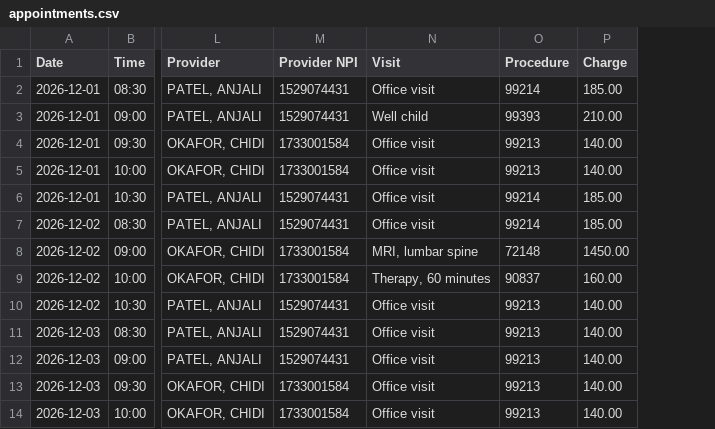
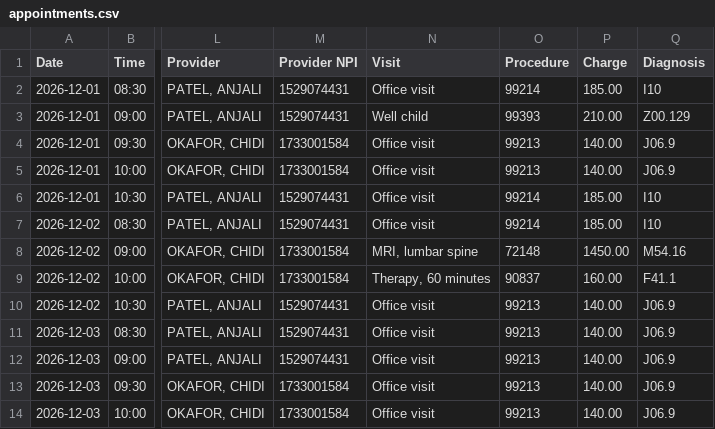
Before and after one commit to Harlock123/AVAEligibility, a CSV file: samples/appointments.csv, drawn as a sheet; only a part is shown, gaps mark what is left out; the diff names each change by its address in the sheet, - before the commit and + after, or states it on an @@ line.

```diff
--- a/samples/appointments.csv
+++ b/samples/appointments.csv
+column Q (Diagnosis), rows 2-14: I10 | Z00.129 | J06.9 | J06.9 | I10 | I10 | M54.16 | F41.1 | J06.9 | J06.9 | J06.9 | J06.9 | J06.9
```
Also changed, not shown: 28 other files.
